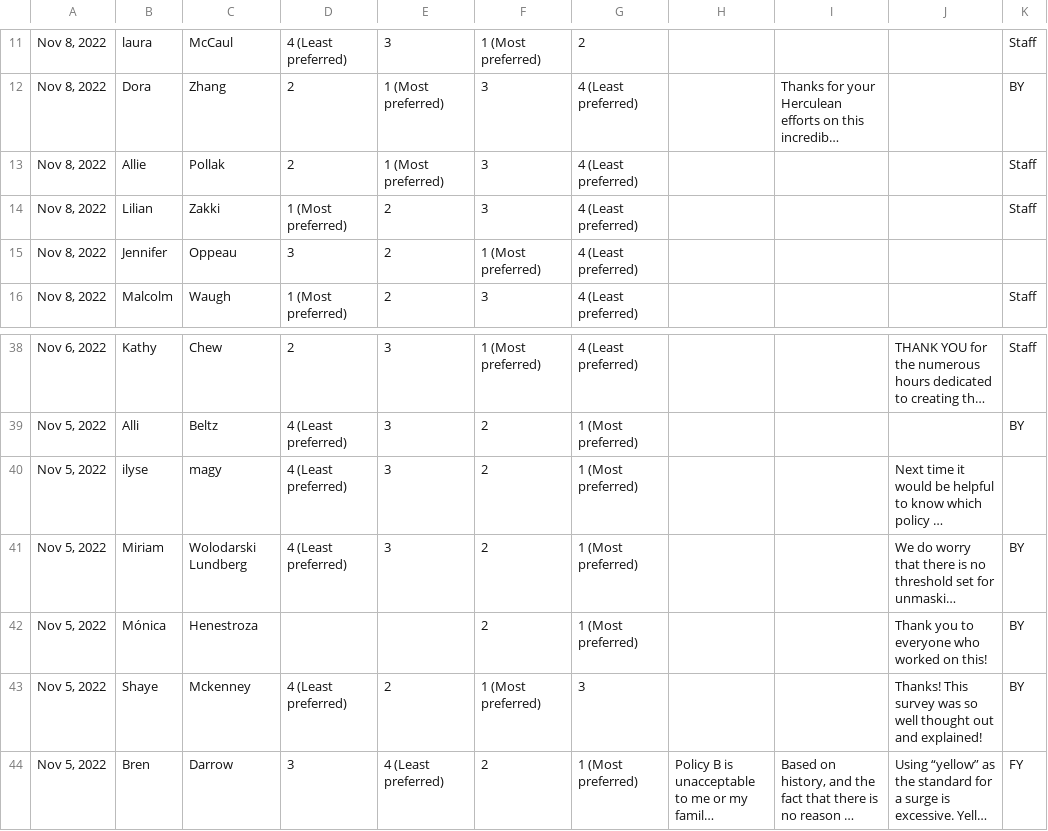
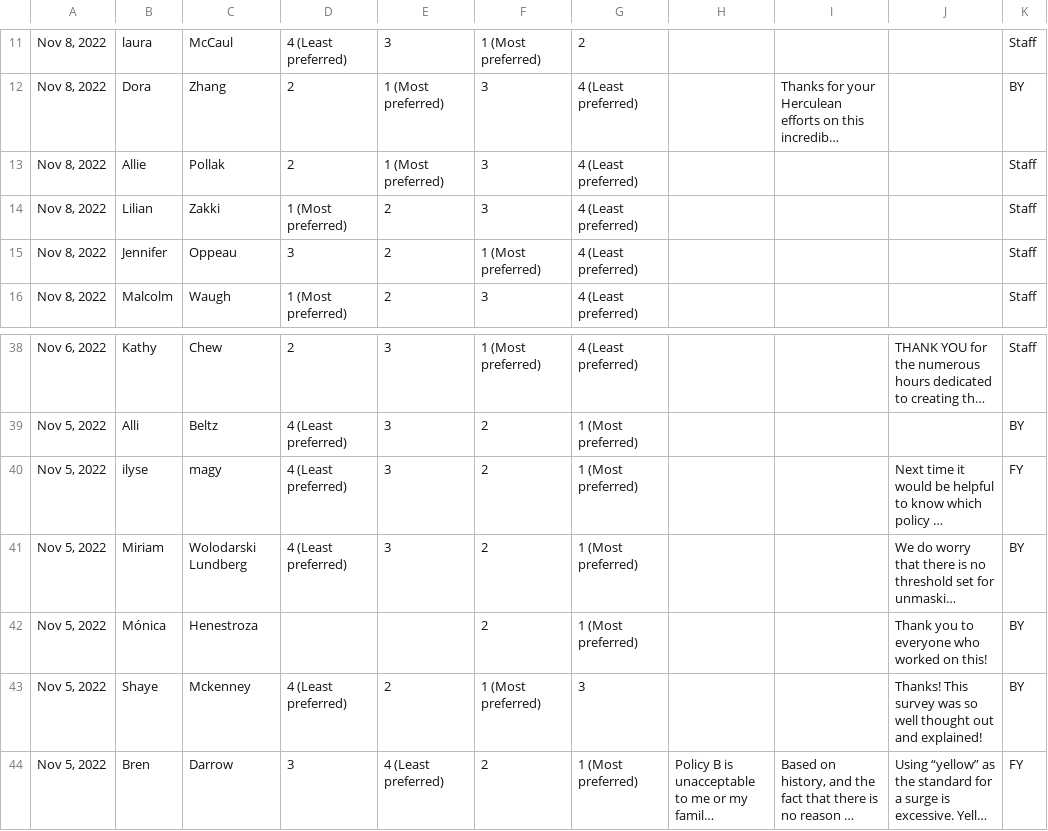
Before and after one commit to rgiordan/Presentations, a CSV file: CCC_covid_vote/final_votes.csv, drawn as a sheet; only a part is shown, gaps mark what is left out; long unchanged cells end in …; the diff names each change by its address in the sheet, - before the commit and + after, or states it on an @@ line.

```diff
--- a/CCC_covid_vote/final_votes.csv
+++ b/CCC_covid_vote/final_votes.csv
-K15: (empty)
+K15: Staff
-K40: (empty)
+K40: FY
```
Also changed, not shown: 15 other files.
